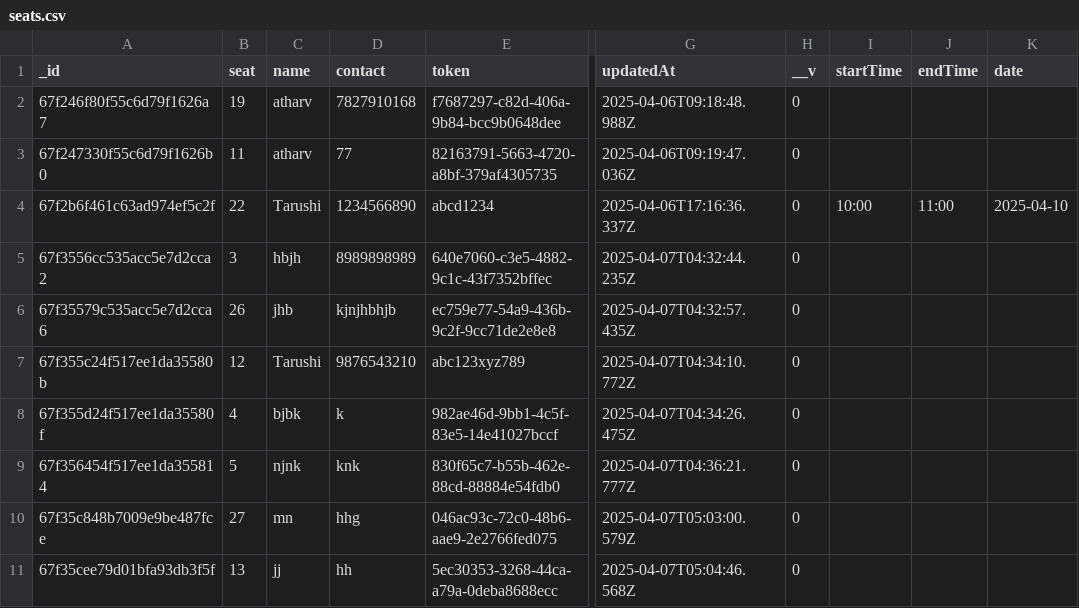
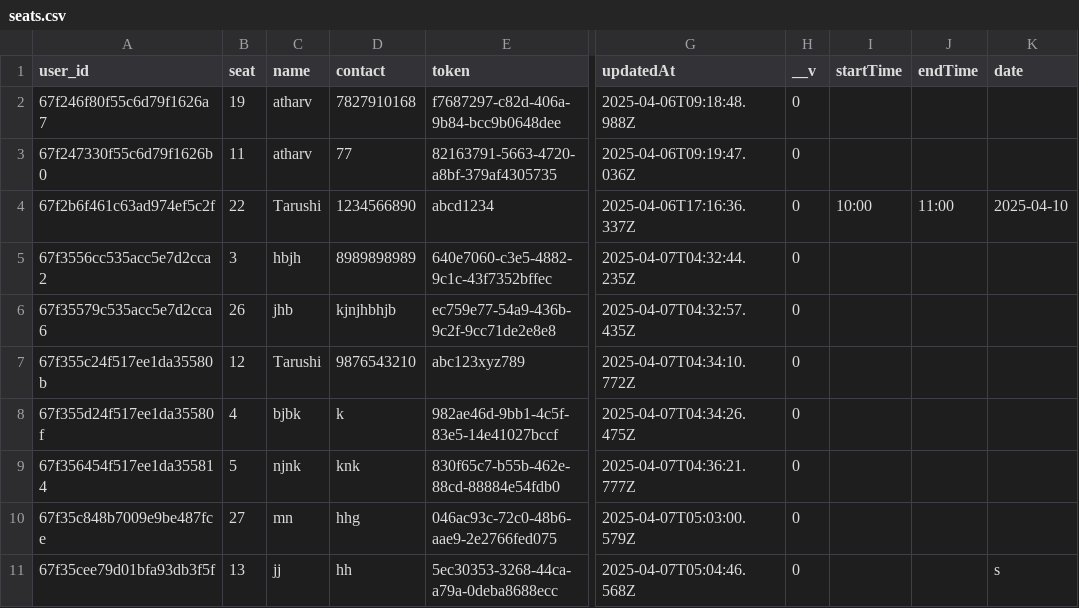
Before and after one commit to Tarushi0106/Seat_Reservation_tool, a CSV file: server/csv file/seats.csv, drawn as a sheet; only a part is shown, gaps mark what is left out; the diff names each change by its address in the sheet, - before the commit and + after, or states it on an @@ line.

```diff
--- a/server/csv file/seats.csv
+++ b/server/csv file/seats.csv
-A1: _id
+A1: user_id
-K11 (date): (empty)
+K11 (date): s
```
Also changed, not shown: server/csv file/userdetails.csv, 9 other files.
